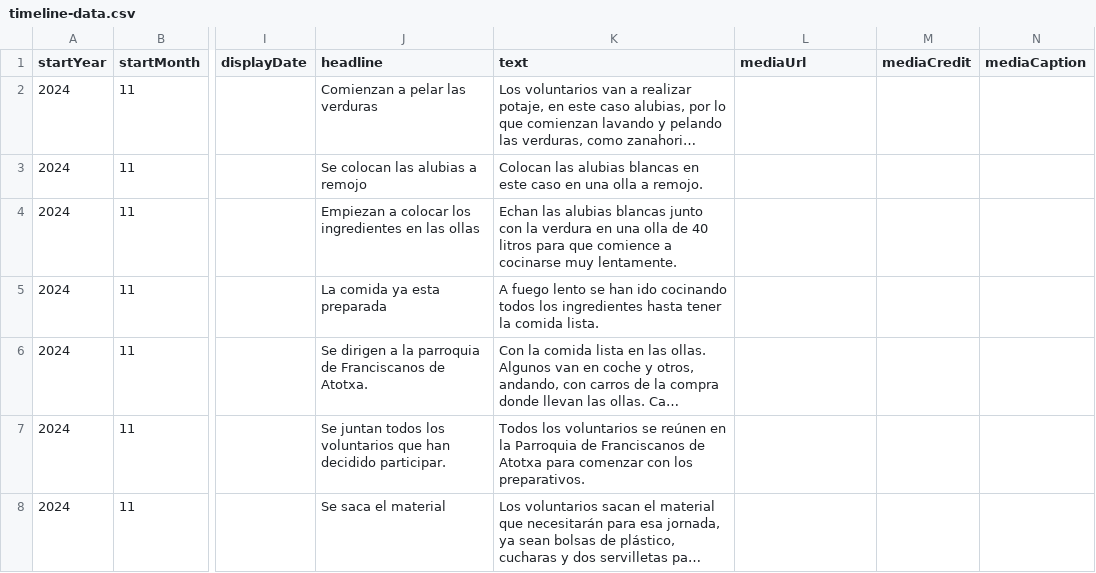
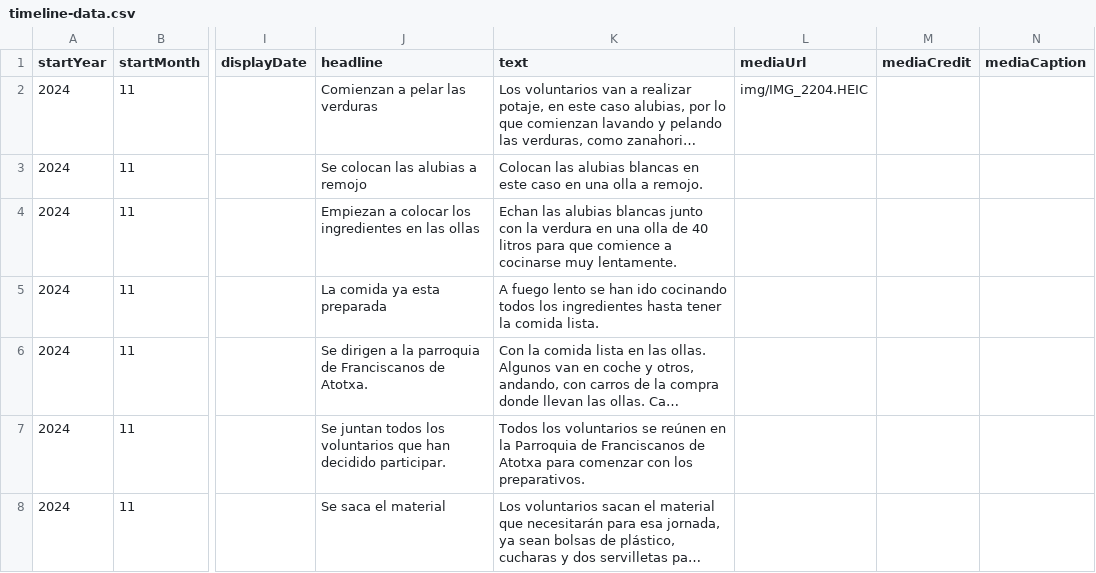
Before and after one commit to DeustoKom/PWEB24-cronologia, a CSV file: docs/grupo3/timeline-data.csv, drawn as a sheet; only a part is shown, gaps mark what is left out; long unchanged cells end in …; the diff names each change by its address in the sheet, - before the commit and + after, or states it on an @@ line.

Commit message:
Add files via upload

```diff
--- a/docs/grupo3/timeline-data.csv
+++ b/docs/grupo3/timeline-data.csv
-L2 (mediaUrl): (empty)
+L2 (mediaUrl): img/IMG_2204.HEIC
```
